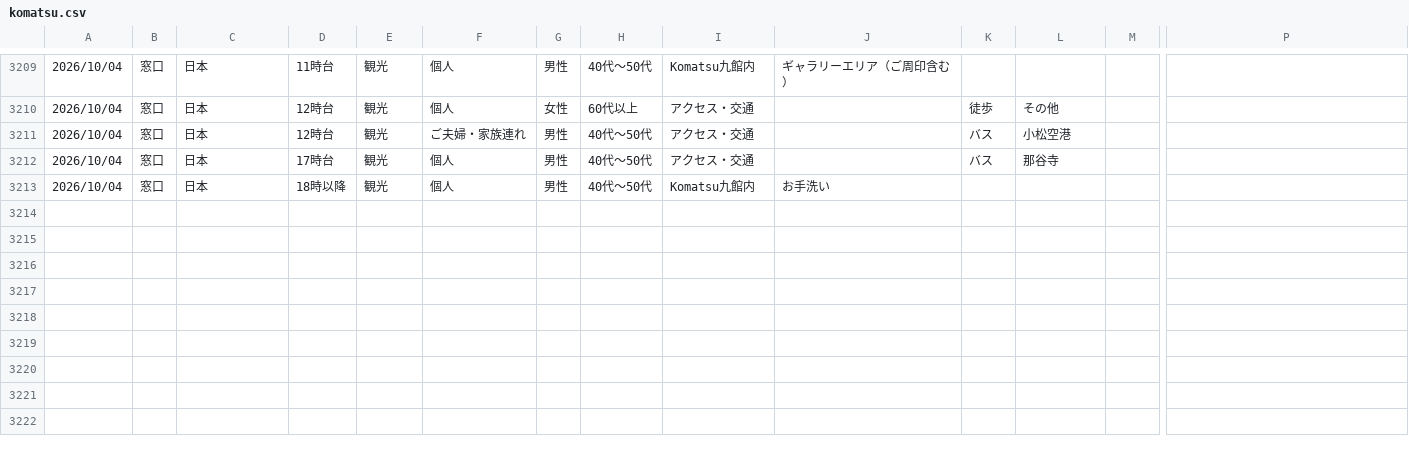
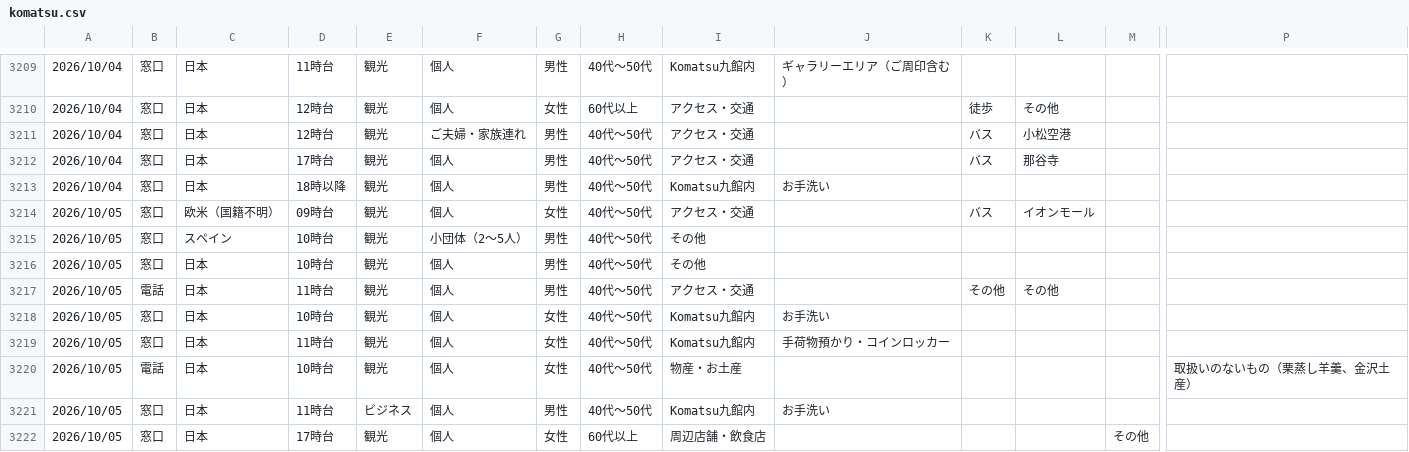
Before and after one commit to codefornoto/Milli, a CSV file: komatsu/komatsu.csv, drawn as a sheet; only a part is shown, gaps mark what is left out; rows hold the shown columns only; the diff names each change by its address in the sheet, - before the commit and + after, or states it on an @@ line.

```diff
--- a/komatsu/komatsu.csv
+++ b/komatsu/komatsu.csv
+row 3214: 2026/10/05 | 窓口 | 欧米（国籍不明） | 09時台 | 観光 | 個人 | 女性 | 40代～50代 | アクセス・交通 |  | バス | イオンモール
+row 3215: 2026/10/05 | 窓口 | スペイン | 10時台 | 観光 | 小団体（2～5人） | 男性 | 40代～50代 | その他
+row 3216: 2026/10/05 | 窓口 | 日本 | 10時台 | 観光 | 個人 | 男性 | 40代～50代 | その他
+row 3217: 2026/10/05 | 電話 | 日本 | 11時台 | 観光 | 個人 | 男性 | 40代～50代 | アクセス・交通 |  | その他 | その他
+row 3218: 2026/10/05 | 窓口 | 日本 | 10時台 | 観光 | 個人 | 女性 | 40代～50代 | Komatsu九館内 | お手洗い
+row 3219: 2026/10/05 | 窓口 | 日本 | 11時台 | 観光 | 個人 | 女性 | 40代～50代 | Komatsu九館内 | 手荷物預かり・コインロッカー
+row 3220: 2026/10/05 | 電話 | 日本 | 10時台 | 観光 | 個人 | 女性 | 40代～50代 | 物産・お土産 |  |  |  |  | 取扱いのないもの（栗蒸し羊羹、金沢土産）
+row 3221: 2026/10/05 | 窓口 | 日本 | 11時台 | ビジネス | 個人 | 男性 | 40代～50代 | Komatsu九館内 | お手洗い
+row 3222: 2026/10/05 | 窓口 | 日本 | 17時台 | 観光 | 個人 | 女性 | 60代以上 | 周辺店舗・飲食店 |  |  |  | その他
```
